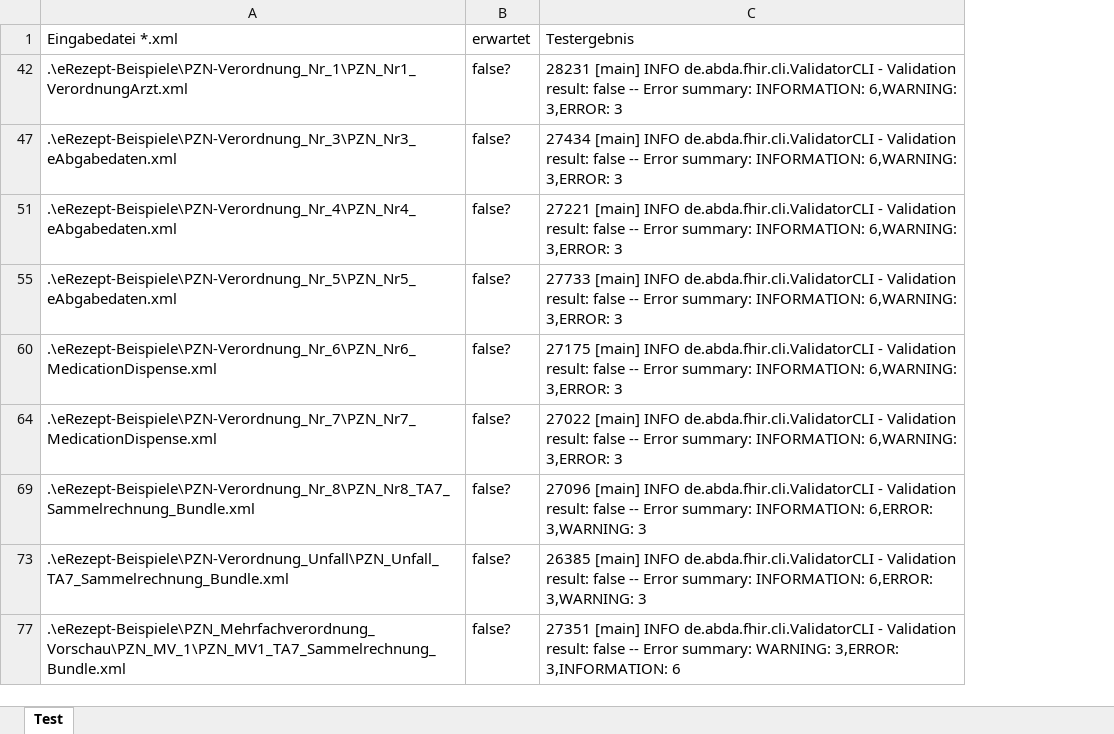
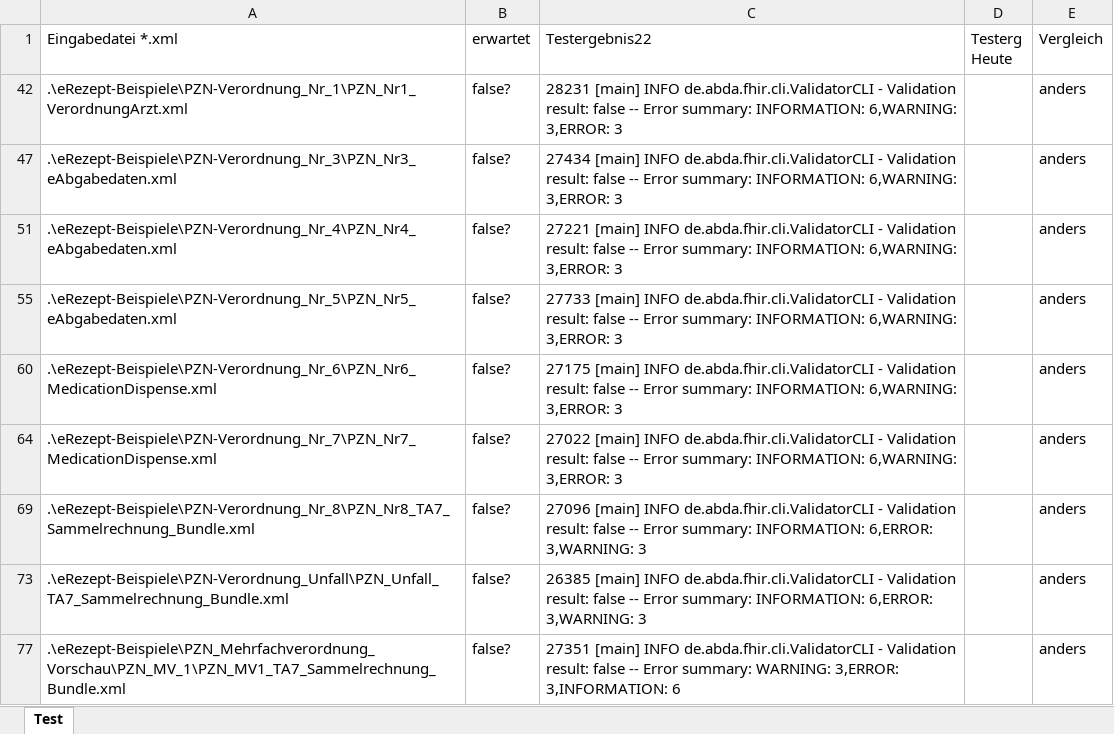
Before and after one commit to magrimuc/HAPI-fhir-validator-Testsuite-, an Excel workbook: Testfälle.xlsx, sheet Test, drawn as a sheet; only a part is shown; values as stored, in another font and other column widths than the file's, no borders; table styles not drawn; the diff names each change by its address in the sheet, - before the commit and + after, or states it on an @@ line.

Commit message:
Vergeichsspalte auf den mittlerweile hinzugefügten Ergebnisertrag hinzugefügt

```diff
--- a/Testfälle.xlsx (sheet Test)
+++ b/Testfälle.xlsx (sheet Test)
+column D (Testerg Heute), empty
+column E (Vergleich), rows 42-77: all anders
-C1: Testergebnis
+C1: Testergebnis22
```
Also changed, not shown: hidden cells.
